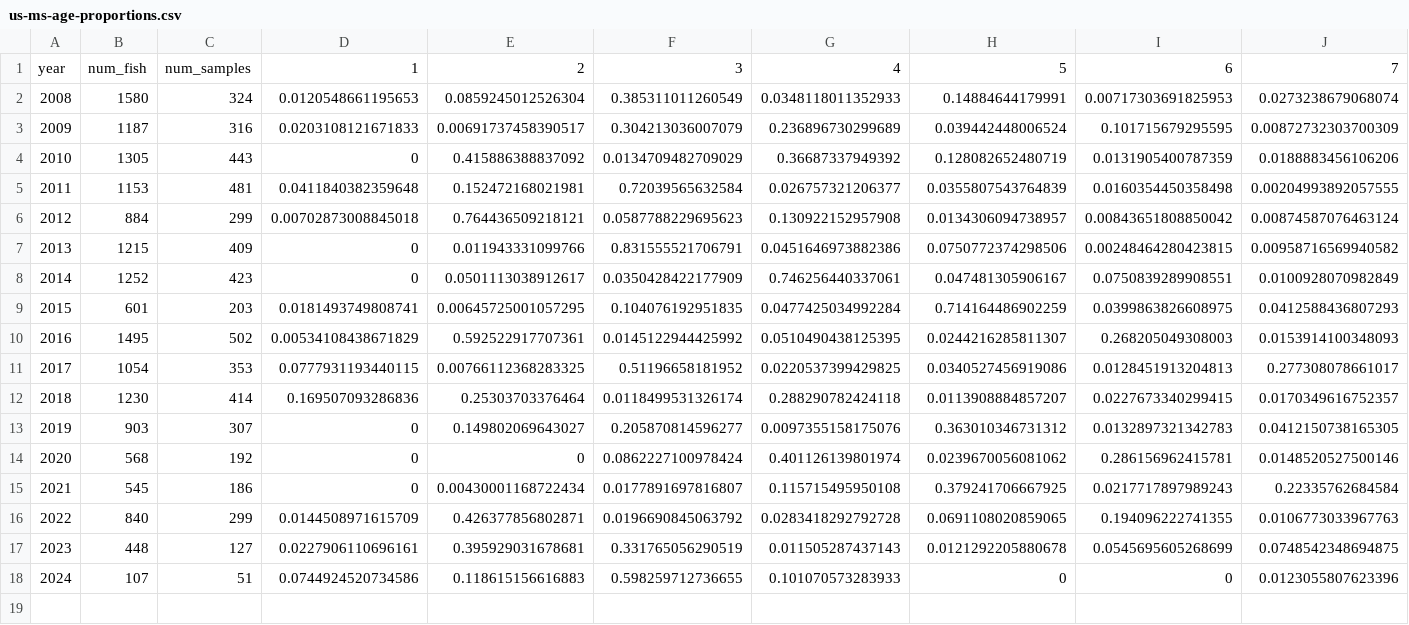
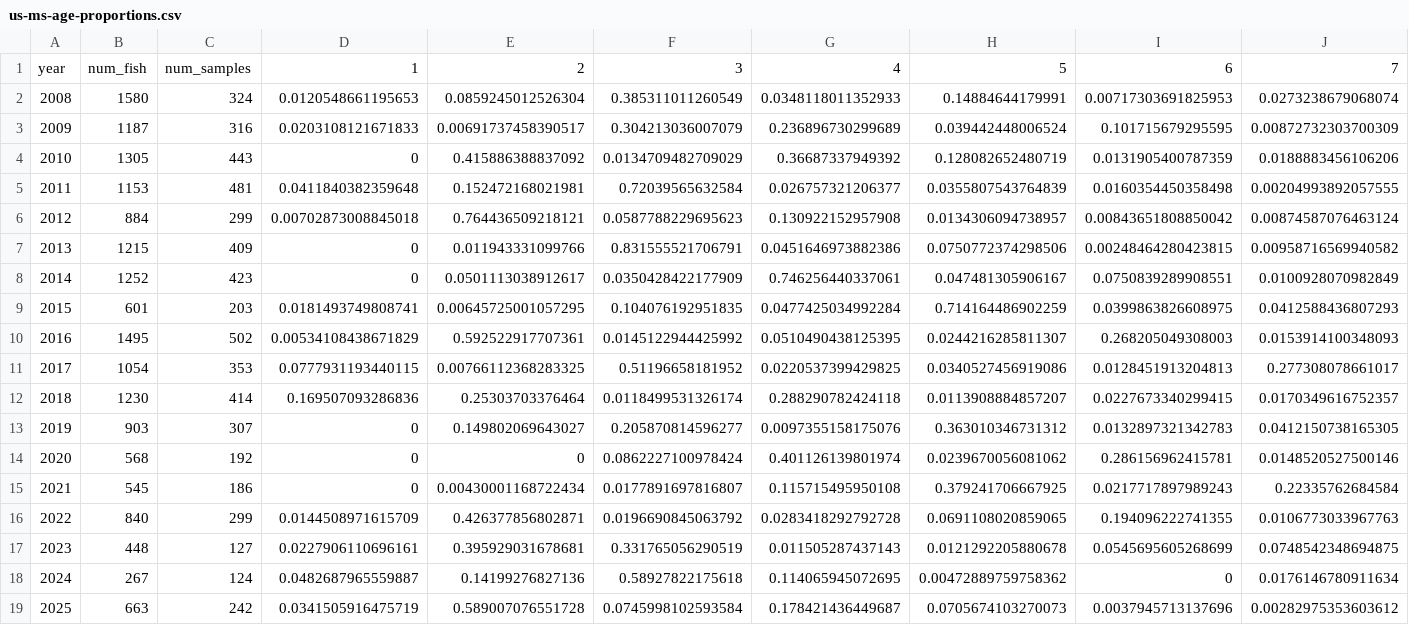
Before and after one commit to pacific-hake/hake-assessment, a CSV file: data-tables/us-ms-age-proportions.csv, drawn as a sheet; only a part is shown; removed rows and columns are numbered as before the commit, all else as after; rows hold the shown columns only; the diff names each change by its address in the sheet, - before the commit and + after, or states it on an @@ line.

Commit message:
update us data
now includes tribal catches in 2025, added ages for at-sea for 2024-25, and fixed ages in WA for 2021

```diff
--- a/data-tables/us-ms-age-proportions.csv
+++ b/data-tables/us-ms-age-proportions.csv
-row 18: 2024 | 107 | 51 | 0.0744924520734586 | 0.118615156616883 | 0.598259712736655 | 0.101070573283933 | 0 | 0 | 0.0123055807623396
+row 18: 2024 | 267 | 124 | 0.0482687965559887 | 0.14199276827136 | 0.58927822175618 | 0.114065945072695 | 0.00472889759758362 | 0 | 0.0176146780911634
+row 19: 2025 | 663 | 242 | 0.0341505916475719 | 0.589007076551728 | 0.0745998102593584 | 0.178421436449687 | 0.0705674103270073 | 0.0037945713137696 | 0.00282975353603612
```
Also changed, not shown: data-tables/us-cp-age-proportions.csv, data-tables/us-cp-age-raw.csv, 12 other files.
